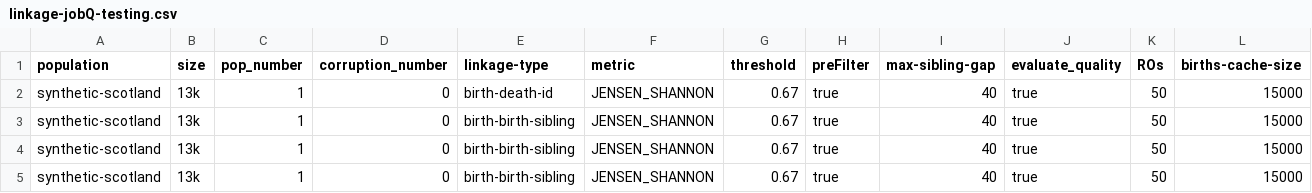
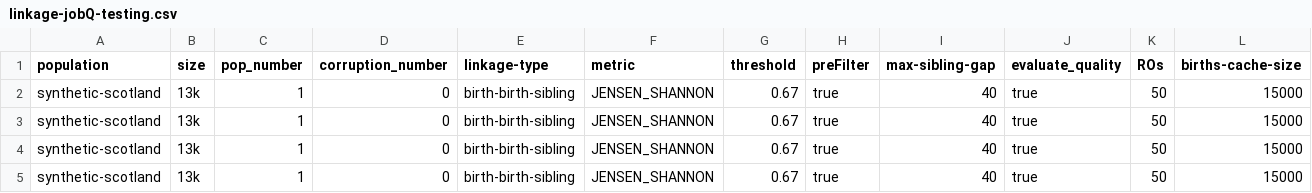
Before and after one commit to stacs-srg/population-linkage, a CSV file: linkage-job-q-local/linkage-jobQ-testing.csv, drawn as a sheet; only a part is shown; the shorter side is filled out with more unchanged rows; rows hold the shown columns only; the diff names each change by its address in the sheet, - before the commit and + after, or states it on an @@ line.

Commit message:
Completed rolling out the rest of the Linkage Recipe simplifications

```diff
--- a/linkage-job-q-local/linkage-jobQ-testing.csv
+++ b/linkage-job-q-local/linkage-jobQ-testing.csv
-row 2: synthetic-scotland | 13k | 1 | 0 | birth-death-id | JENSEN_SHANNON | 0.67 | true | 40 | true | 50 | 15000
-row 3: synthetic-scotland | 13k | 1 | 0 | birth-birth-sibling | JENSEN_SHANNON | 0.67 | true | 40 | true | 50 | 15000
```
Also changed, not shown: 25 other files.
